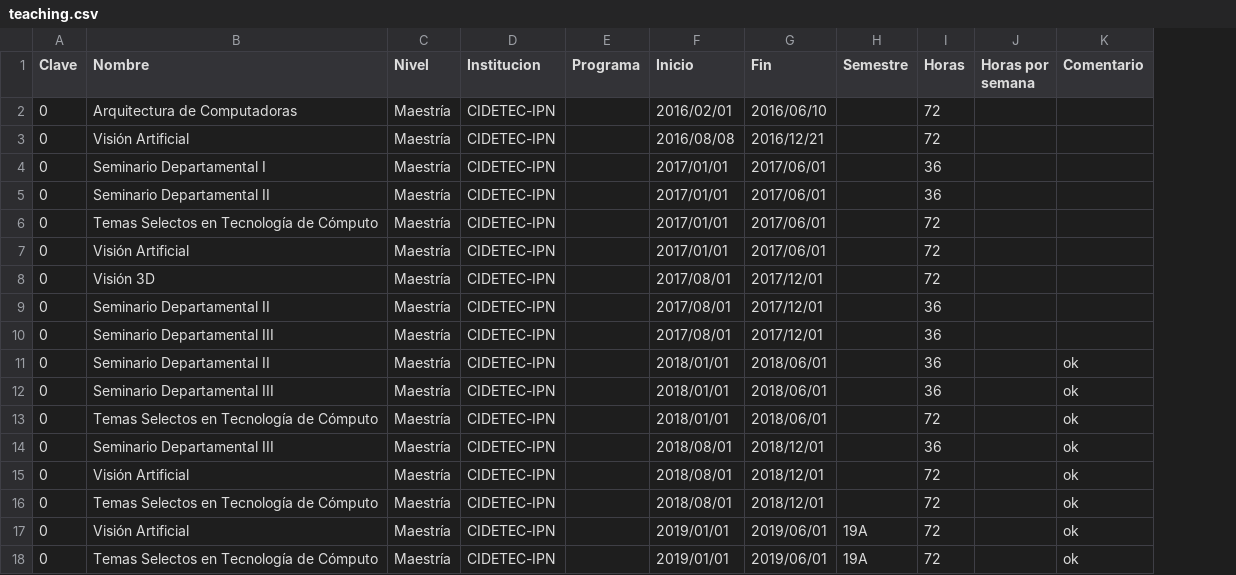
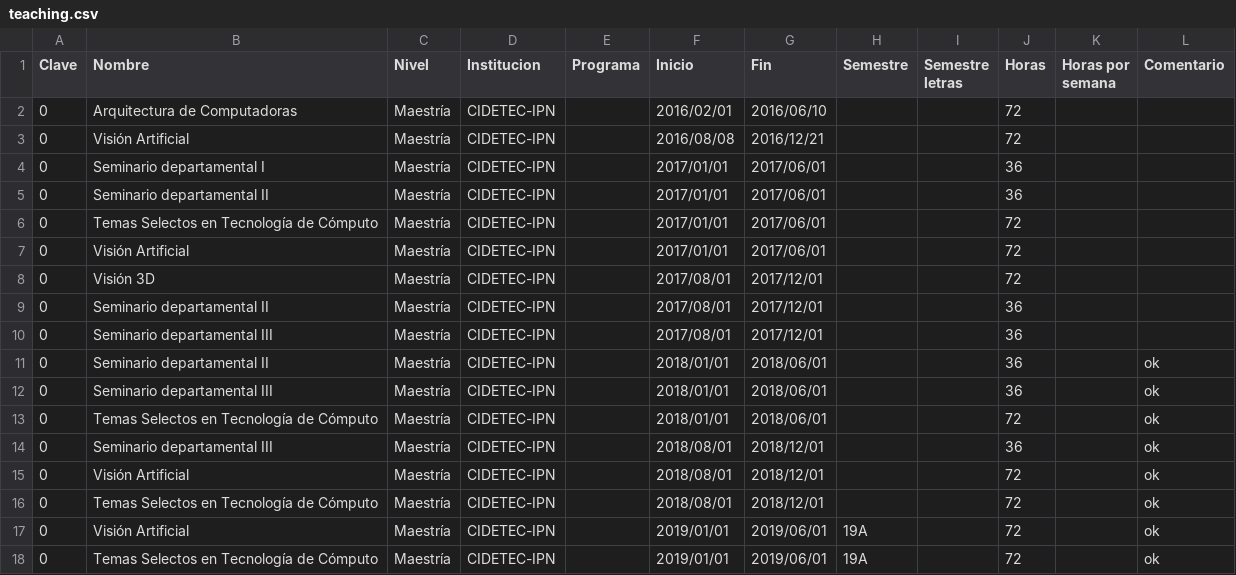
Before and after one commit to irvingvasquez/auto_report, a CSV file: database/teaching.csv, drawn as a sheet; only a part is shown; the diff covers the shown part only; the diff names each change by its address in the sheet, - before the commit and + after, or states it on an @@ line.

```diff
--- a/database/teaching.csv
+++ b/database/teaching.csv
+column I (Semestre letras), empty
-B4 (Nombre): Seminario Departamental I
+B4 (Nombre): Seminario departamental I
-B5 (Nombre): Seminario Departamental II
+B5 (Nombre): Seminario departamental II
-B9 (Nombre): Seminario Departamental II
+B9 (Nombre): Seminario departamental II
-B10 (Nombre): Seminario Departamental III
+B10 (Nombre): Seminario departamental III
-B11 (Nombre): Seminario Departamental II
+B11 (Nombre): Seminario departamental II
-B12 (Nombre): Seminario Departamental III
+B12 (Nombre): Seminario departamental III
-B14 (Nombre): Seminario Departamental III
+B14 (Nombre): Seminario departamental III
```
Also changed, not shown: 14 added rows, 1 removed row and 50 edited cells elsewhere in this file.
